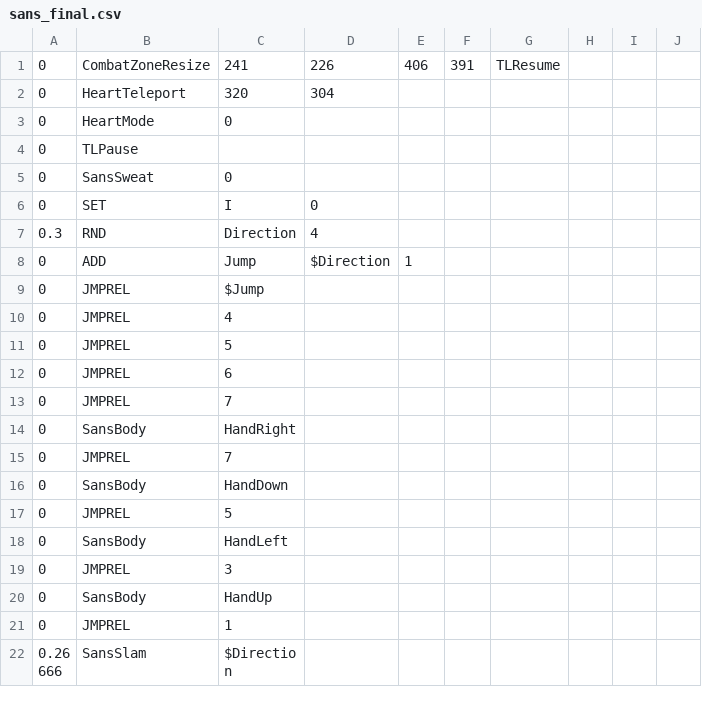
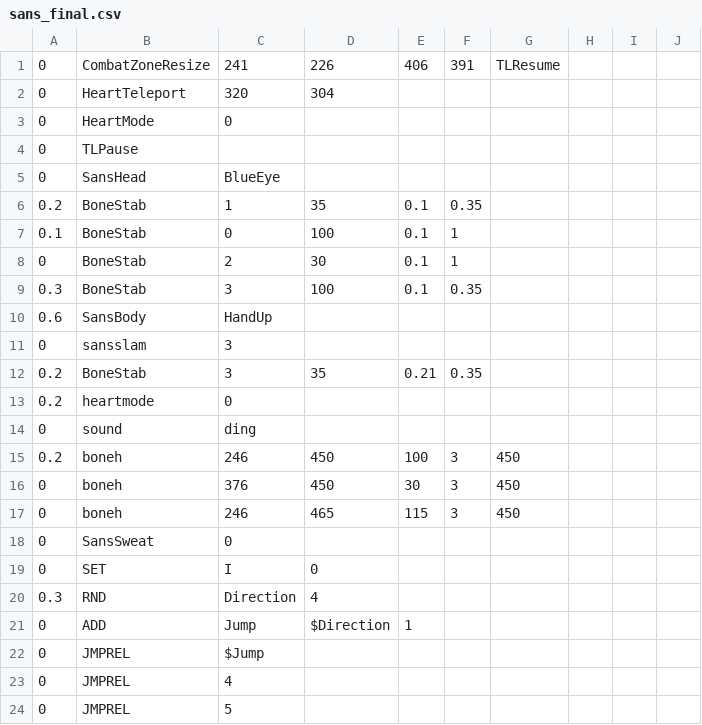
Before and after one commit to 07SharkTomato27/s-a-n-s, a CSV file: sans_final.csv, drawn as a sheet; only a part is shown; the shorter side is filled out with more unchanged rows; the diff names each change by its address in the sheet, - before the commit and + after, or states it on an @@ line.

Commit message:
Update sans_final.csv

```diff
--- a/sans_final.csv
+++ b/sans_final.csv
+row 5: 0 | SansHead | BlueEye
+row 6: 0.2 | BoneStab | 1 | 35 | 0.1 | 0.35
+row 7: 0.1 | BoneStab | 0 | 100 | 0.1 | 1
+row 8: 0 | BoneStab | 2 | 30 | 0.1 | 1
+row 9: 0.3 | BoneStab | 3 | 100 | 0.1 | 0.35
+row 10: 0.6 | SansBody | HandUp
+row 11: 0 | sansslam | 3
+row 12: 0.2 | BoneStab | 3 | 35 | 0.21 | 0.35
+row 13: 0.2 | heartmode | 0
+row 14: 0 | sound | ding
+row 15: 0.2 | boneh | 246 | 450 | 100 | 3 | 450
+row 16: 0 | boneh | 376 | 450 | 30 | 3 | 450
+row 17: 0 | boneh | 246 | 465 | 115 | 3 | 450
```
